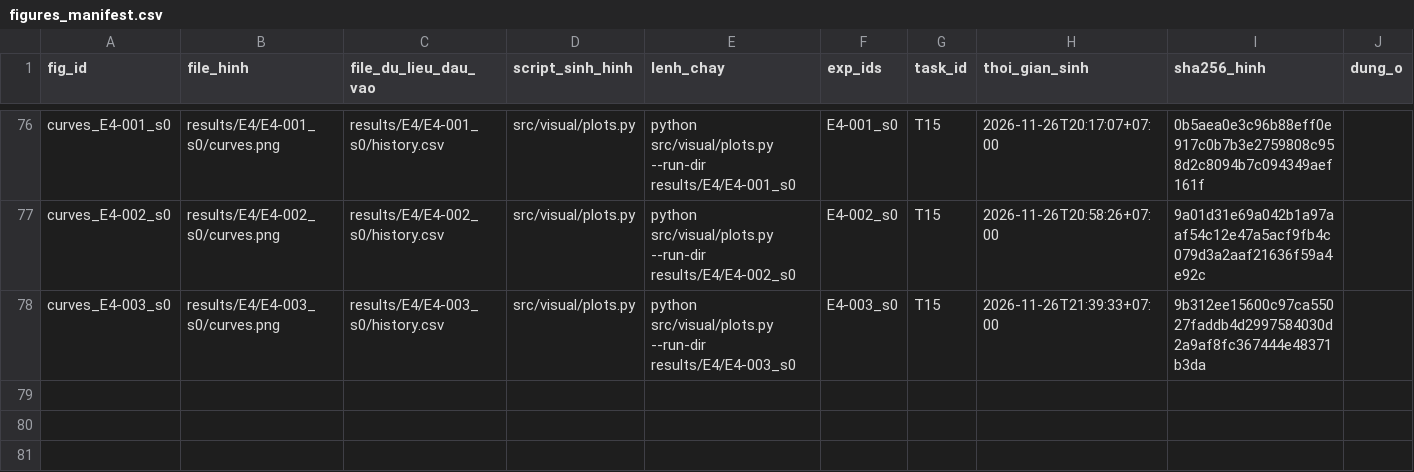
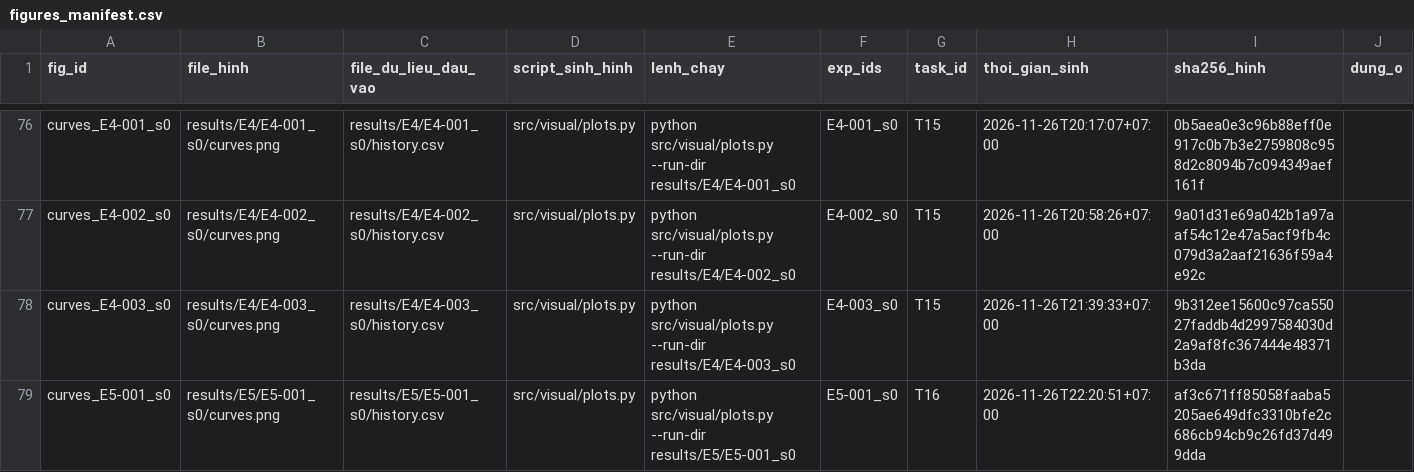
Before and after one commit to lpnHai2005/DeepLearning_Group, a CSV file: BTL02/tracking/figures_manifest.csv, drawn as a sheet; only a part is shown, gaps mark what is left out.

```diff
--- a/BTL02/tracking/figures_manifest.csv
+++ b/BTL02/tracking/figures_manifest.csv
@@ -78 +78,2 @@ curves_E4-002_s0,results/E4/E4-002_s0/curves.png,results/E4/E4-002_s0/history.cs
 curves_E4-003_s0,results/E4/E4-003_s0/curves.png,results/E4/E4-003_s0/history.csv,src/visual/plots.py,python src/visual/plots.py --run-dir results/E4/E4-003_s0,E4-003_s0,T15,2026-11-26T21:39:33+07:00,9b312ee15600c97ca55027faddb4d2997584030d2a9af8fc367444e48371b3da,
+curves_E5-001_s0,results/E5/E5-001_s0/curves.png,results/E5/E5-001_s0/history.csv,src/visual/plots.py,python src/visual/plots.py --run-dir results/E5/E5-001_s0,E5-001_s0,T16,2026-11-26T22:20:51+07:00,af3c671ff85058faaba5205ae649dfc3310bfe2c686cb94cb9c26fd37d499dda,
```
Also changed, not shown: BTL02/report/tables/summary_all.csv, BTL02/tracking/experiments.csv, 13 other files.
